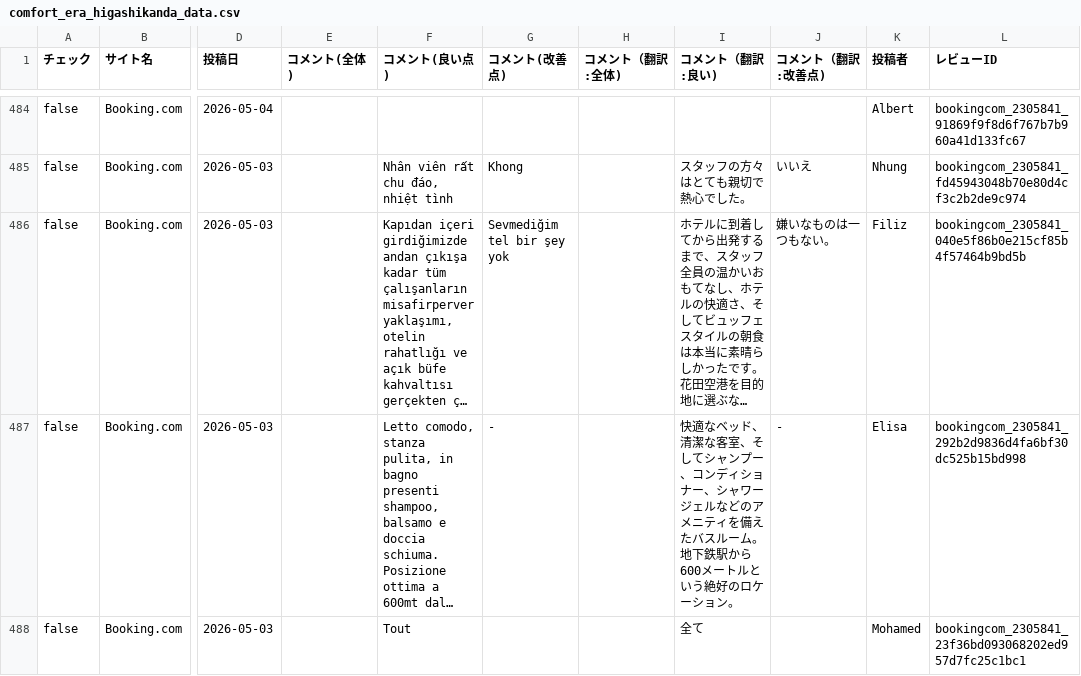
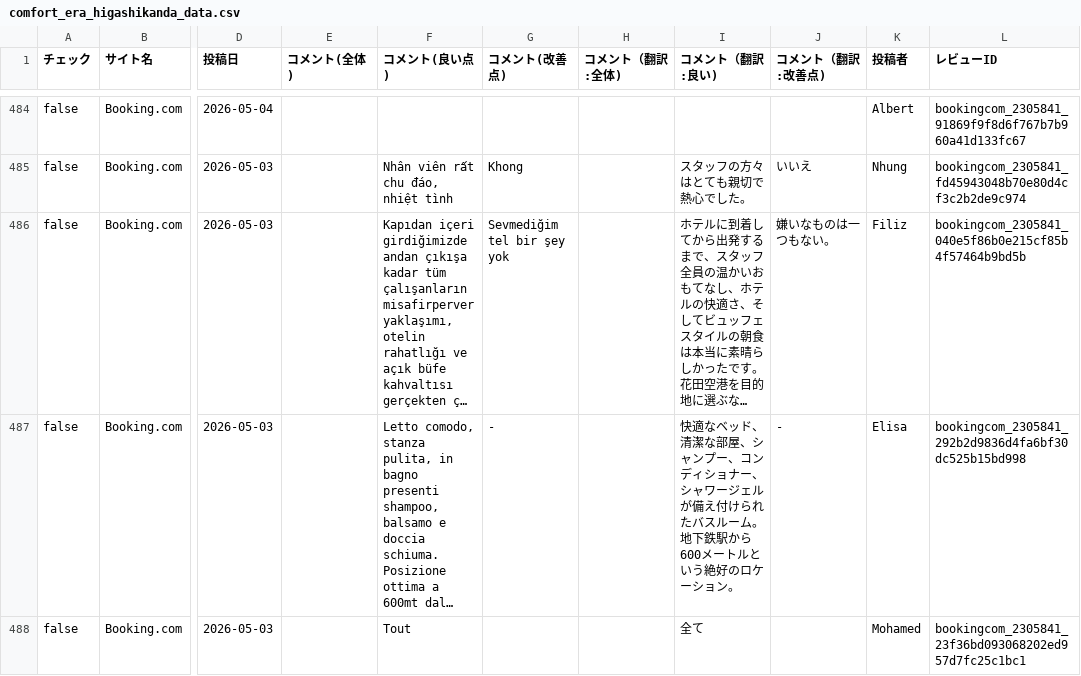
Before and after one commit to TAKAHASHIMITSUGU329/primechange-portal, a CSV file: データ/ホテル口コミデータ/comfort_era_higashikanda_data.csv, drawn as a sheet; only a part is shown, gaps mark what is left out; long unchanged cells end in …; the diff covers the shown part only; the diff names each change by its address in the sheet, - before the commit and + after, or states it on an @@ line.

```diff
--- a/データ/ホテル口コミデータ/comfort_era_higashikanda_data.csv
+++ b/データ/ホテル口コミデータ/comfort_era_higashikanda_data.csv
-I487 (コメント（翻訳:良い)): …、清潔な客室、そしてシャンプー、コンディショナー、シャワージェルなどのアメニティを備えたバスル…
+I487 (コメント（翻訳:良い)): …、清潔な部屋、シャンプー、コンディショナー、シャワージェルが備え付けられたバスル…
```
Also changed, not shown: 47 edited cells elsewhere in this file, データ/ホテル口コミデータ/comfort_roppongi_data.csv, データ/ホテル口コミデータ/comfort_suites_tokyobay_data.csv, 57 other files.
